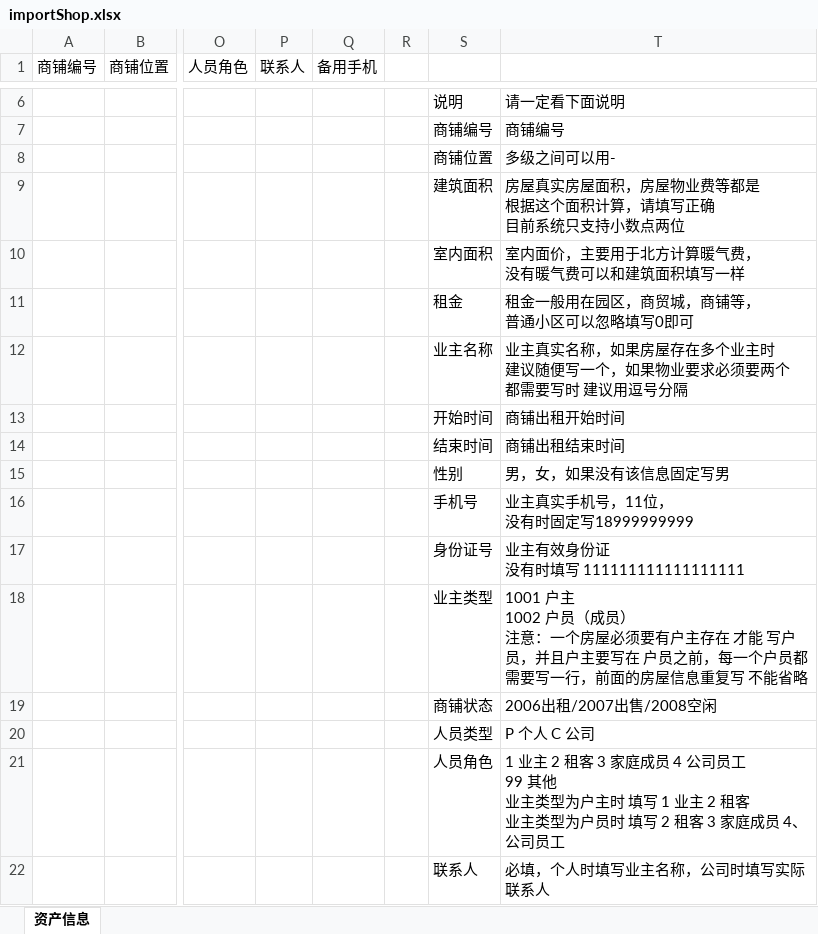
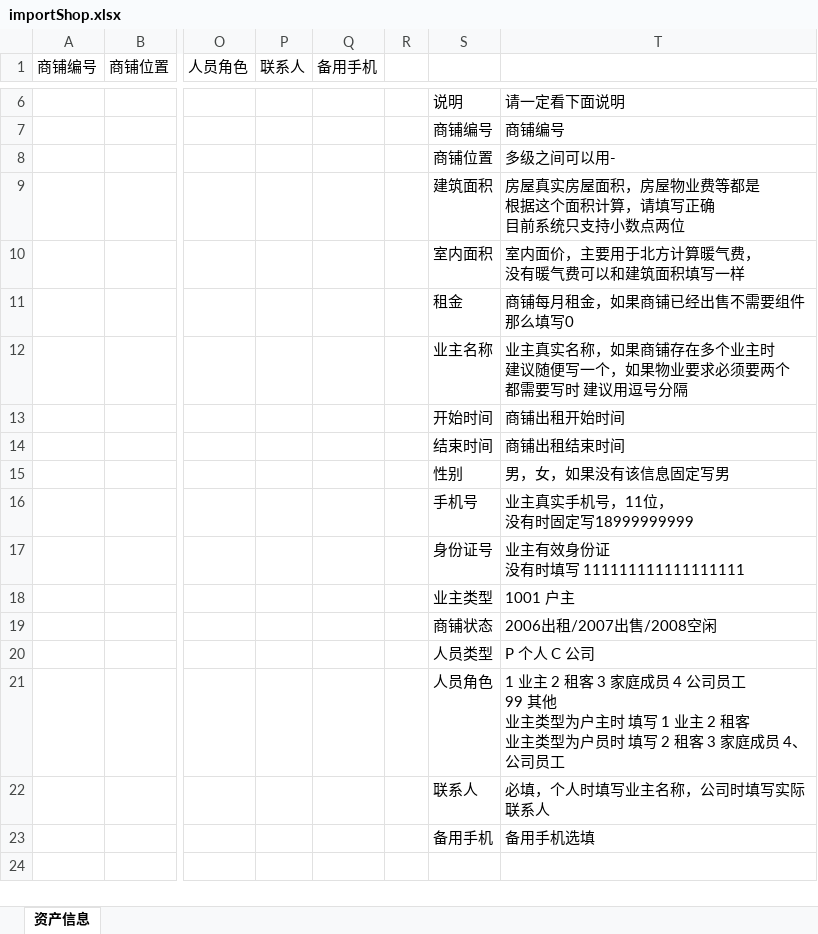
Before and after one commit to chen5410178/MicroCommunity, an Excel workbook: pc-web/public/import/importShop.xlsx, sheet 资产信息, drawn as a sheet; only a part is shown, gaps mark what is left out; the shorter side is filled out with more unchanged rows; values as stored, in another font and other column widths than the file's, no borders; ↵ is a line break in a cell; the diff names each change by its address in the sheet, - before the commit and + after, or states it on an @@ line.

```diff
--- a/pc-web/public/import/importShop.xlsx (sheet 资产信息)
+++ b/pc-web/public/import/importShop.xlsx (sheet 资产信息)
-T11: 租金一般用在园区，商贸城，商铺等， ↵ 普通小区可以忽略填写0即可
+T11: 商铺每月租金，如果商铺已经出售不需要组件 那么填写0
-T12: …称，如果房屋存在多个…
+T12: …称，如果商铺存在多个…
-T18: 1001 户主 ↵ 1002 户员（成员） ↵ 注意：一个房屋必须要有户主存在 才能 写户员，并且户主要写在 户员之前，每一个户员都需要写一行，前面的房屋信息重复写 不能省略
+T18: 1001 户主
```
Also changed, not shown: 1 other file.
